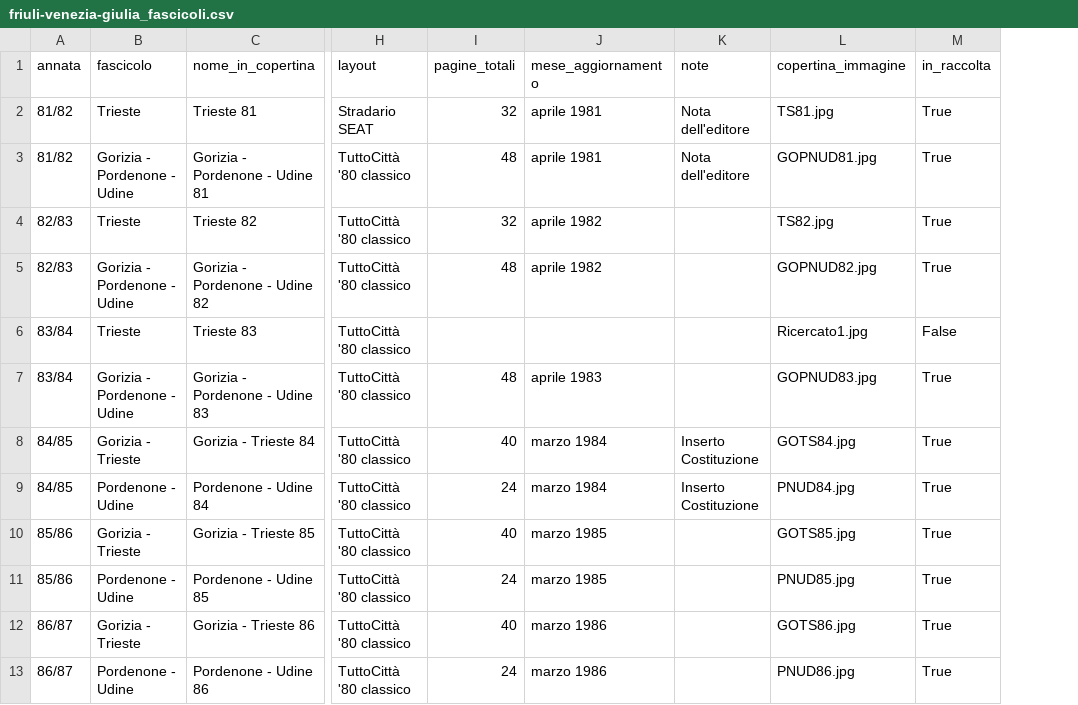
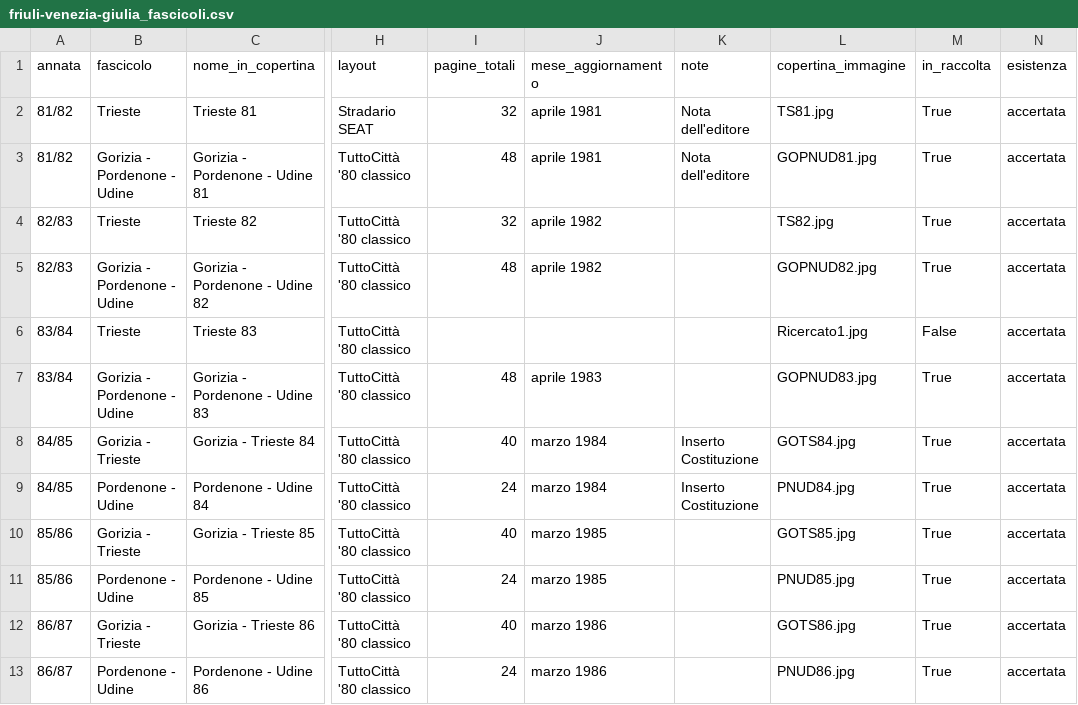
Before and after one commit to RoMu84/TuttoCitta, a CSV file: dati/friuli-venezia-giulia_fascicoli.csv, drawn as a sheet; only a part is shown, gaps mark what is left out; the diff names each change by its address in the sheet, - before the commit and + after, or states it on an @@ line.

```diff
--- a/dati/friuli-venezia-giulia_fascicoli.csv
+++ b/dati/friuli-venezia-giulia_fascicoli.csv
+column N (esistenza), rows 2-13: all accertata
```
Also changed, not shown: dati/abruzzo_cartografia.csv, dati/abruzzo_fascicoli.csv, 49 other files.
